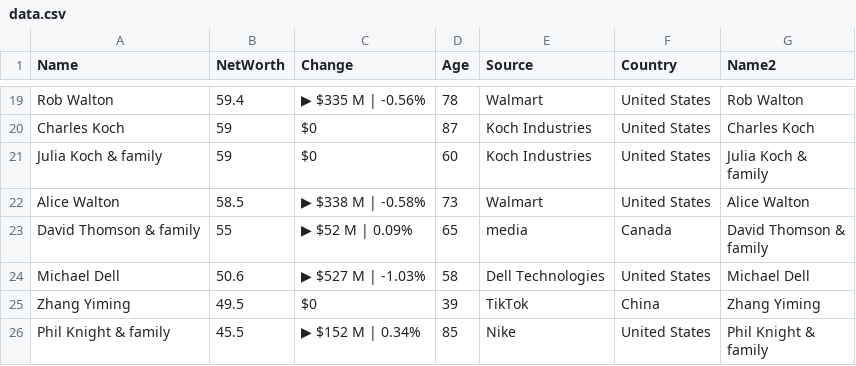
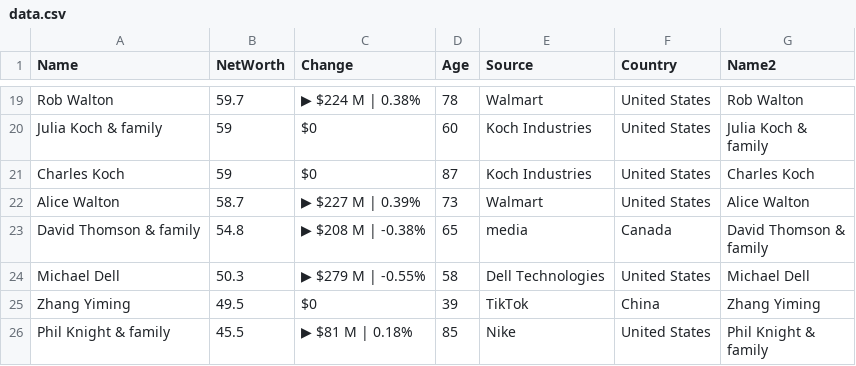
Before and after one commit to ckr4/bnaires, a CSV file: bnaires/data.csv, drawn as a sheet; only a part is shown, gaps mark what is left out; the diff covers the shown part only; the diff names each change by its address in the sheet, - before the commit and + after, or states it on an @@ line.

```diff
--- a/bnaires/data.csv
+++ b/bnaires/data.csv
-B19 (NetWorth): 59.4
+B19 (NetWorth): 59.7
-C19 (Change): ▶ $335 M | -0.56%
+C19 (Change): ▶ $224 M | 0.38%
@@ row 21 moved to row 20: Julia Koch & family @@
-B22 (NetWorth): 58.5
+B22 (NetWorth): 58.7
-C22 (Change): ▶ $338 M | -0.58%
+C22 (Change): ▶ $227 M | 0.39%
-B23 (NetWorth): 55
+B23 (NetWorth): 54.8
-C23 (Change): ▶ $52 M | 0.09%
+C23 (Change): ▶ $208 M | -0.38%
-B24 (NetWorth): 50.6
+B24 (NetWorth): 50.3
-C24 (Change): ▶ $527 M | -1.03%
+C24 (Change): ▶ $279 M | -0.55%
-C26 (Change): ▶ $152 M | 0.34%
+C26 (Change): ▶ $81 M | 0.18%
```
Also changed, not shown: 32 edited cells elsewhere in this file, 1 other file.
